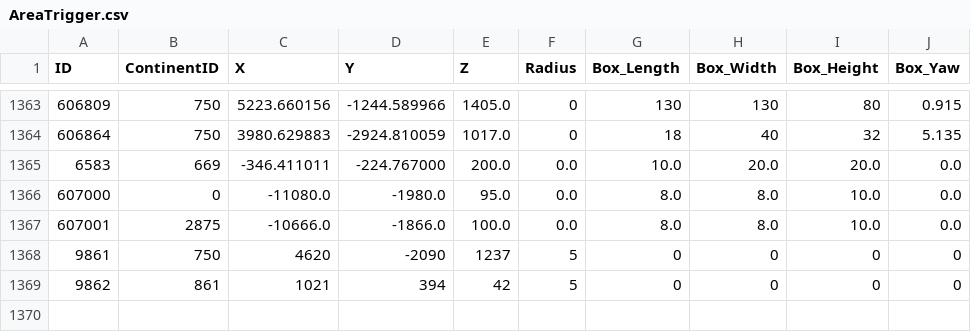
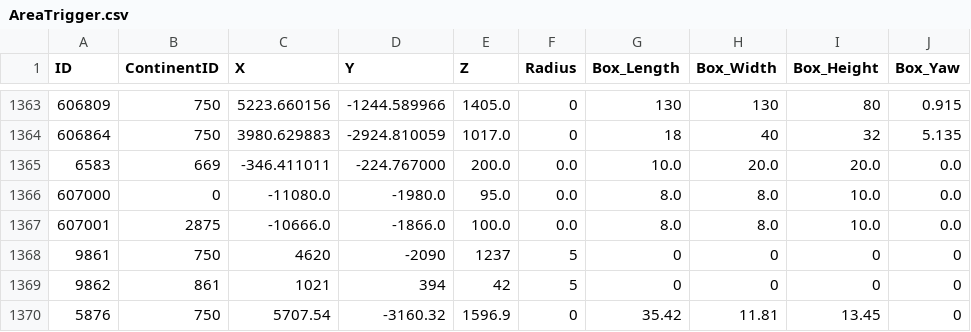
Before and after one commit to darkmord1991/DarkChaos-255, a CSV file: Custom/CSV DBC/AreaTrigger.csv, drawn as a sheet; only a part is shown, gaps mark what is left out.

```diff
--- a/Custom/CSV DBC/AreaTrigger.csv
+++ b/Custom/CSV DBC/AreaTrigger.csv
@@ -1369 +1369,2 @@
 "9862","861","1021","394","42","5","0","0","0","0"
+"5876","750","5707.54","-3160.32","1596.9","0","35.42","11.81","13.45","0"
```
Also changed, not shown: Custom/CSV DBC/AreaTable.csv, Custom/CSV DBC/Map.csv, 16 other files.
